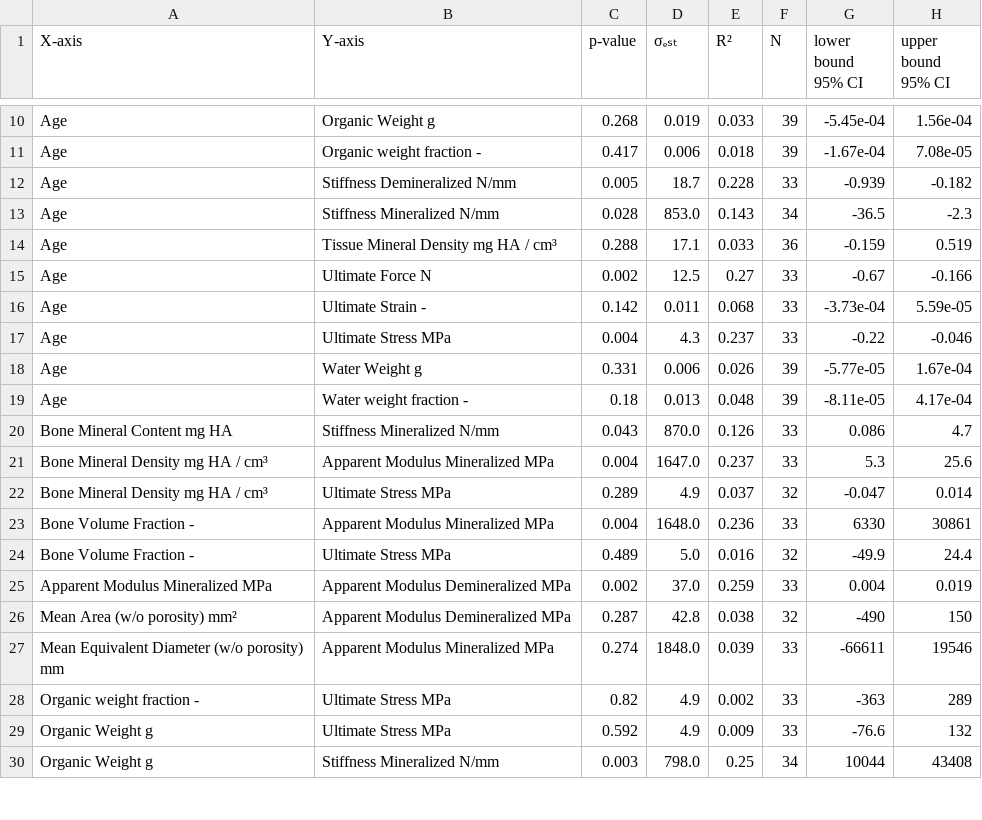
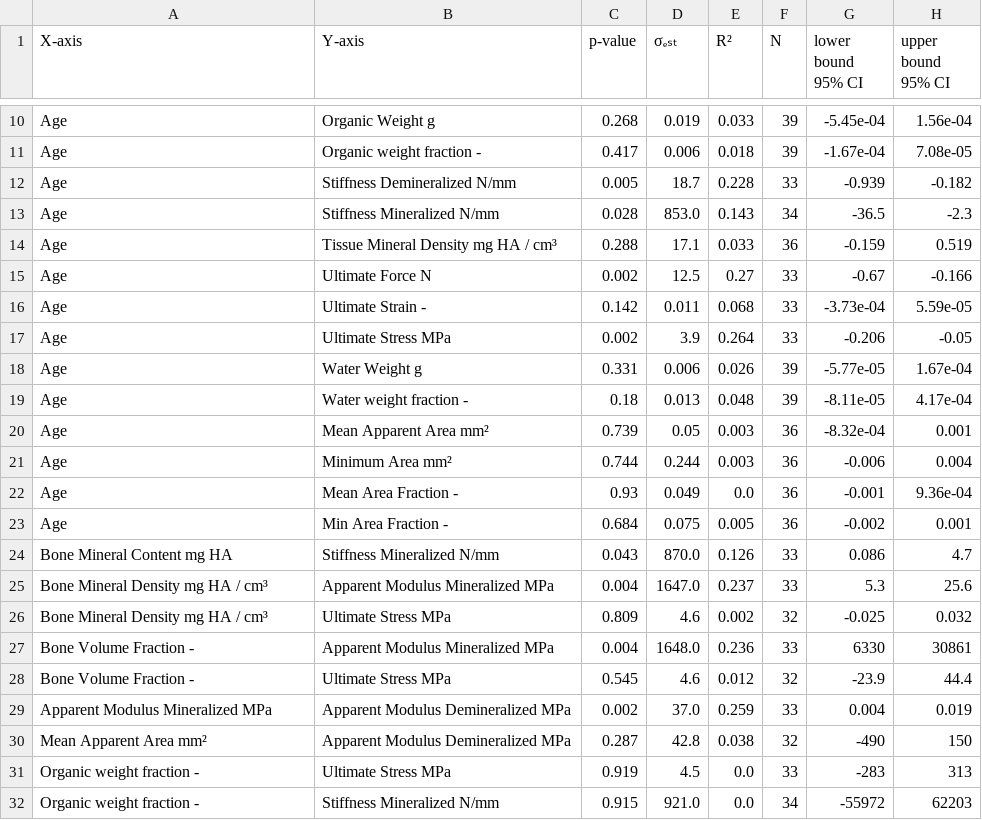
Before and after one commit to MathieuSm/FEMCOL, a CSV file: 04_Results/04_Plots/ResultsPlots.csv, drawn as a sheet; only a part is shown, gaps mark what is left out; the diff covers the shown part only.

Commit message:
update/add/remove some plots, change implementation of plot creation

```diff
--- a/04_Results/04_Plots/ResultsPlots.csv
+++ b/04_Results/04_Plots/ResultsPlots.csv
@@ -16,15 +16,17 @@ Age,Ultimate Force N,0.002,12.5,0.27,33,-0.67,-0.166
 Age,Ultimate Strain -,0.142,0.011,0.068,33,-3.73e-04,5.59e-05
-Age,Ultimate Stress MPa,0.004,4.3,0.237,33,-0.22,-0.046
+Age,Ultimate Stress MPa,0.002,3.9,0.264,33,-0.206,-0.05
 Age,Water Weight g,0.331,0.006,0.026,39,-5.77e-05,1.67e-04
 Age,Water weight fraction -,0.18,0.013,0.048,39,-8.11e-05,4.17e-04
+Age,Mean Apparent Area mm²,0.739,0.05,0.003,36,-8.32e-04,0.001
+Age,Minimum Area mm²,0.744,0.244,0.003,36,-0.006,0.004
+Age,Mean Area Fraction -,0.93,0.049,0.0,36,-0.001,9.36e-04
+Age,Min Area Fraction -,0.684,0.075,0.005,36,-0.002,0.001
 Bone Mineral Content mg HA,Stiffness Mineralized N/mm,0.043,870.0,0.126,33,0.086,4.7
 Bone Mineral Density mg HA / cm³,Apparent Modulus Mineralized MPa,0.004,1647.0,0.237,33,5.3,25.6
-Bone Mineral Density mg HA / cm³,Ultimate Stress MPa,0.289,4.9,0.037,32,-0.047,0.014
+Bone Mineral Density mg HA / cm³,Ultimate Stress MPa,0.809,4.6,0.002,32,-0.025,0.032
 Bone Volume Fraction -,Apparent Modulus Mineralized MPa,0.004,1648.0,0.236,33,6330,30861
-Bone Volume Fraction -,Ultimate Stress MPa,0.489,5.0,0.016,32,-49.9,24.4
+Bone Volume Fraction -,Ultimate Stress MPa,0.545,4.6,0.012,32,-23.9,44.4
 Apparent Modulus Mineralized MPa,Apparent Modulus Demineralized MPa,0.002,37.0,0.259,33,0.004,0.019
-Mean Area (w/o porosity) mm²,Apparent Modulus Demineralized MPa,0.287,42.8,0.038,32,-490,150
-Mean Equivalent Diameter (w/o porosity) mm,Apparent Modulus Mineralized MPa,0.274,1848.0,0.039,33,-66611,19546
-Organic weight fraction -,Ultimate Stress MPa,0.82,4.9,0.002,33,-363,289
-Organic Weight g,Ultimate Stress MPa,0.592,4.9,0.009,33,-76.6,132
-Organic Weight g,Stiffness Mineralized N/mm,0.003,798.0,0.25,34,10044,43408
+Mean Apparent Area mm²,Apparent Modulus Demineralized MPa,0.287,42.8,0.038,32,-490,150
+Organic weight fraction -,Ultimate Stress MPa,0.919,4.5,0.0,33,-283,313
+Organic weight fraction -,Stiffness Mineralized N/mm,0.915,921.0,0.0,34,-55972,62203
```
Also changed, not shown: 5 added rows, 3 removed rows and 9 edited cells elsewhere in this file, 26 other files.
